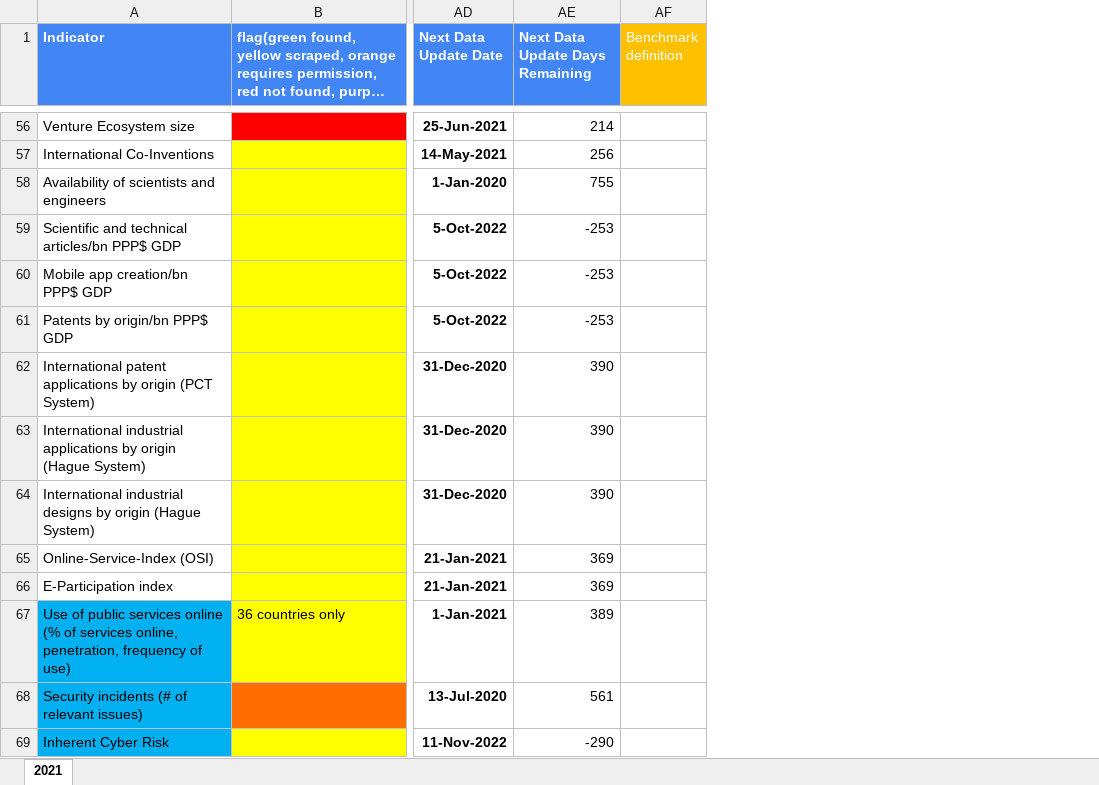
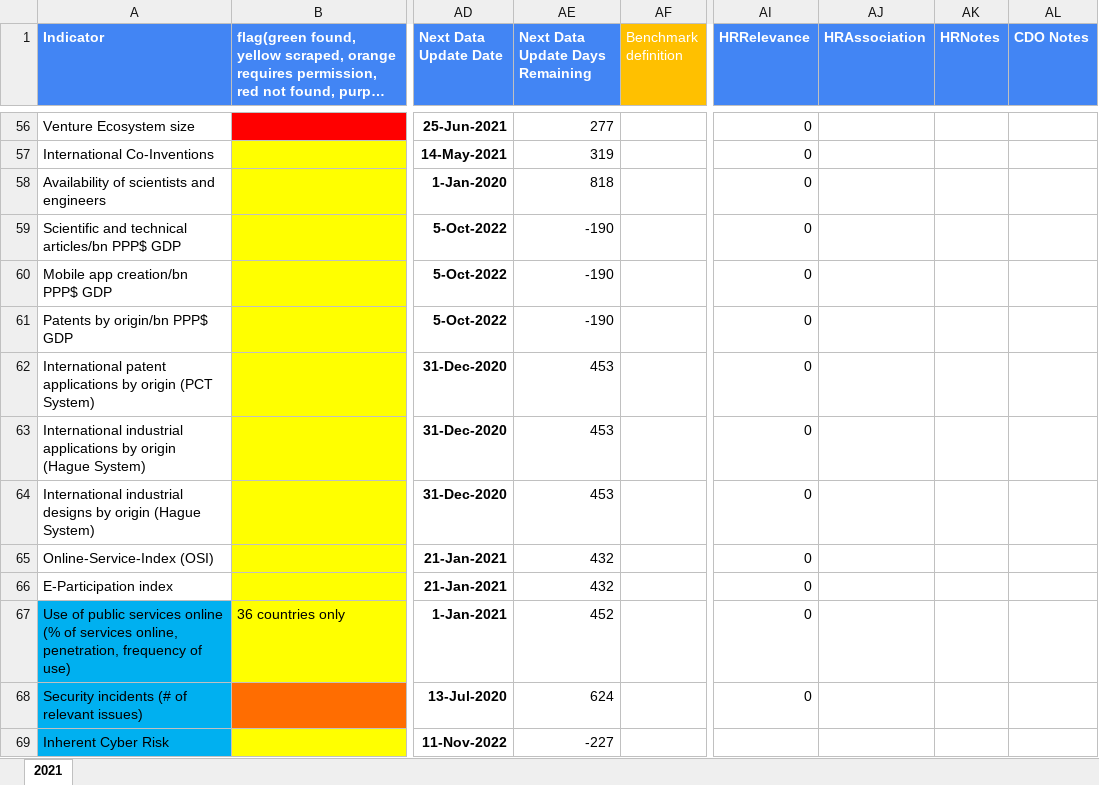
Before and after one commit to undp/digital-development-compass, an Excel workbook: UNDP Digital Assessment Data Framework Filename Matching V7.xlsx, sheet 2021, drawn as a sheet; only a part is shown, gaps mark what is left out; long unchanged cells end in …; values as stored, in another font and other column widths than the file's, no borders; charts and pictures and conditional formats not drawn; the diff covers the shown part only; the diff names each change by its address in the sheet, - before the commit and + after, or states it on an @@ line.

Commit message:
Update UNDP Digital Assessment Data Framework Filename Matching V7.xlsx
Added human rights section

```diff
--- a/UNDP Digital Assessment Data Framework Filename Matching V7.xlsx (sheet 2021)
+++ b/UNDP Digital Assessment Data Framework Filename Matching V7.xlsx (sheet 2021)
+column AI (HRRelevance), rows 56-68: all 0
+column AJ (HRAssociation), empty
+column AK (HRNotes), empty
+column AL (CDO Notes), empty
-AE56 (Next Data Update Days Remaining): 214
+AE56 (Next Data Update Days Remaining): 277
-AE57 (Next Data Update Days Remaining): 256
+AE57 (Next Data Update Days Remaining): 319
-AE58 (Next Data Update Days Remaining): 755
+AE58 (Next Data Update Days Remaining): 818
-AE59:AE61 (Next Data Update Days Remaining): -253
+AE59:AE61 (Next Data Update Days Remaining): -190
-AE62:AE64 (Next Data Update Days Remaining): 390
+AE62:AE64 (Next Data Update Days Remaining): 453
-AE65:AE66 (Next Data Update Days Remaining): 369
+AE65:AE66 (Next Data Update Days Remaining): 432
-AE67 (Next Data Update Days Remaining): 389
+AE67 (Next Data Update Days Remaining): 452
-AE68 (Next Data Update Days Remaining): 561
+AE68 (Next Data Update Days Remaining): 624
-AE69 (Next Data Update Days Remaining): -290
+AE69 (Next Data Update Days Remaining): -227
```
Also changed, not shown: 3 added rows and 122 edited cells elsewhere in this sheet, formulas that keep their value, charts or pictures.
